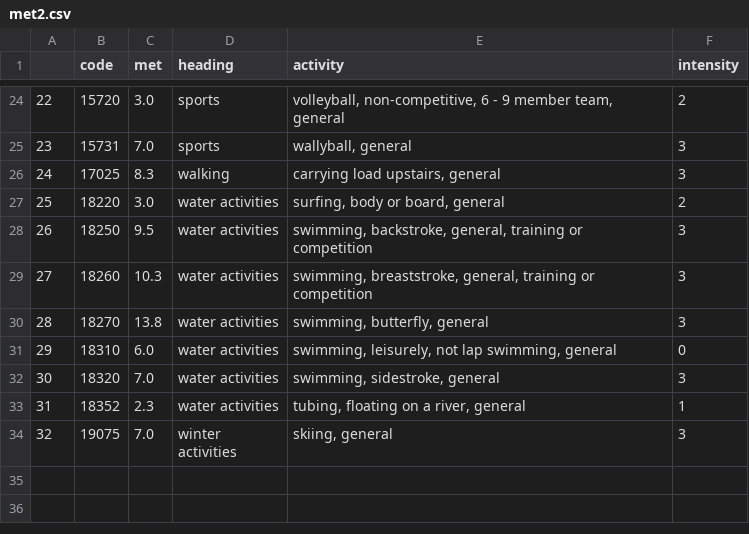
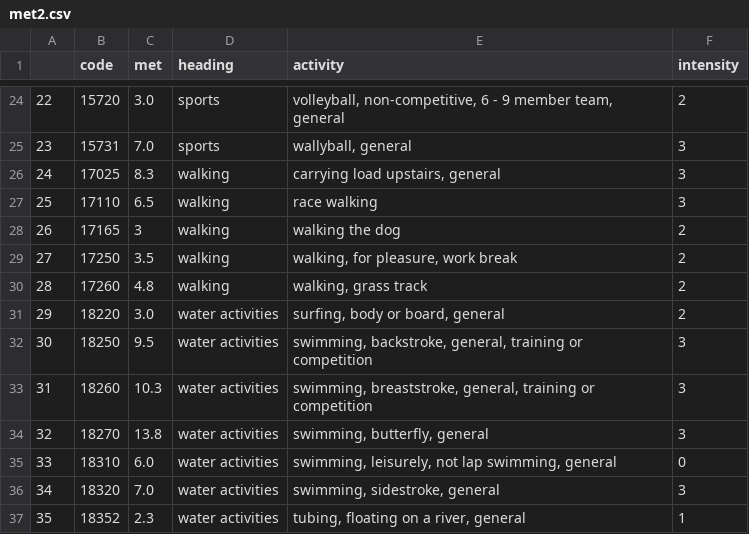
Before and after one commit to Melbouricks/Guard-Your-Heart, a CSV file: Guard_Your_Heart/met2.csv, drawn as a sheet; only a part is shown, gaps mark what is left out; the shorter side is filled out with more unchanged rows; addresses are those after the commit; the diff names each change by its address in the sheet, - before the commit and + after, or states it on an @@ line.

Commit message:
met2 changed

```diff
--- a/Guard_Your_Heart/met2.csv
+++ b/Guard_Your_Heart/met2.csv
+row 27: 25 | 17110 | 6.5 | walking | race walking | 3
+row 28: 26 | 17165 | 3 | walking | walking the dog | 2
+row 29: 27 | 17250 | 3.5 | walking | walking, for pleasure, work break | 2
+row 30: 28 | 17260 | 4.8 | walking | walking, grass track | 2
@@ column A renumbered from row 31 down @@
```
